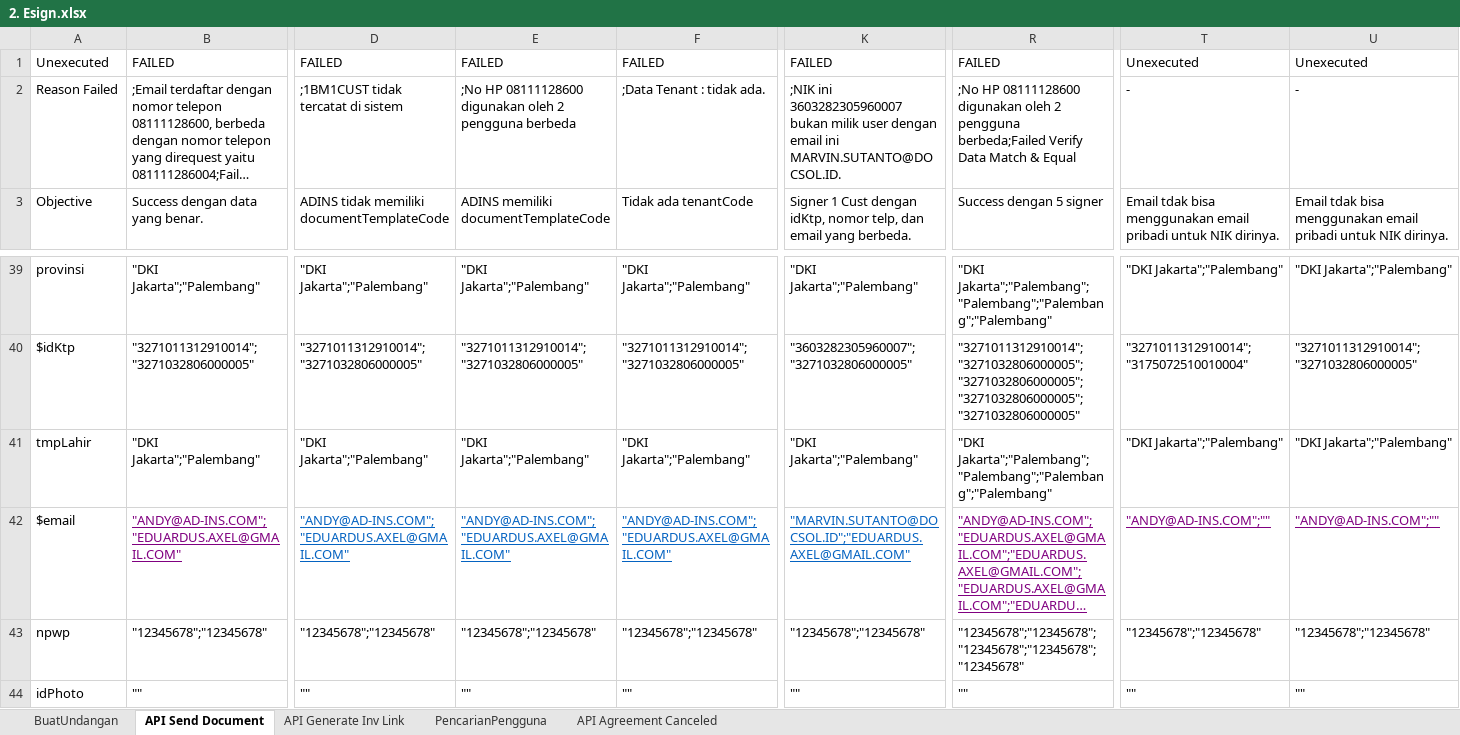
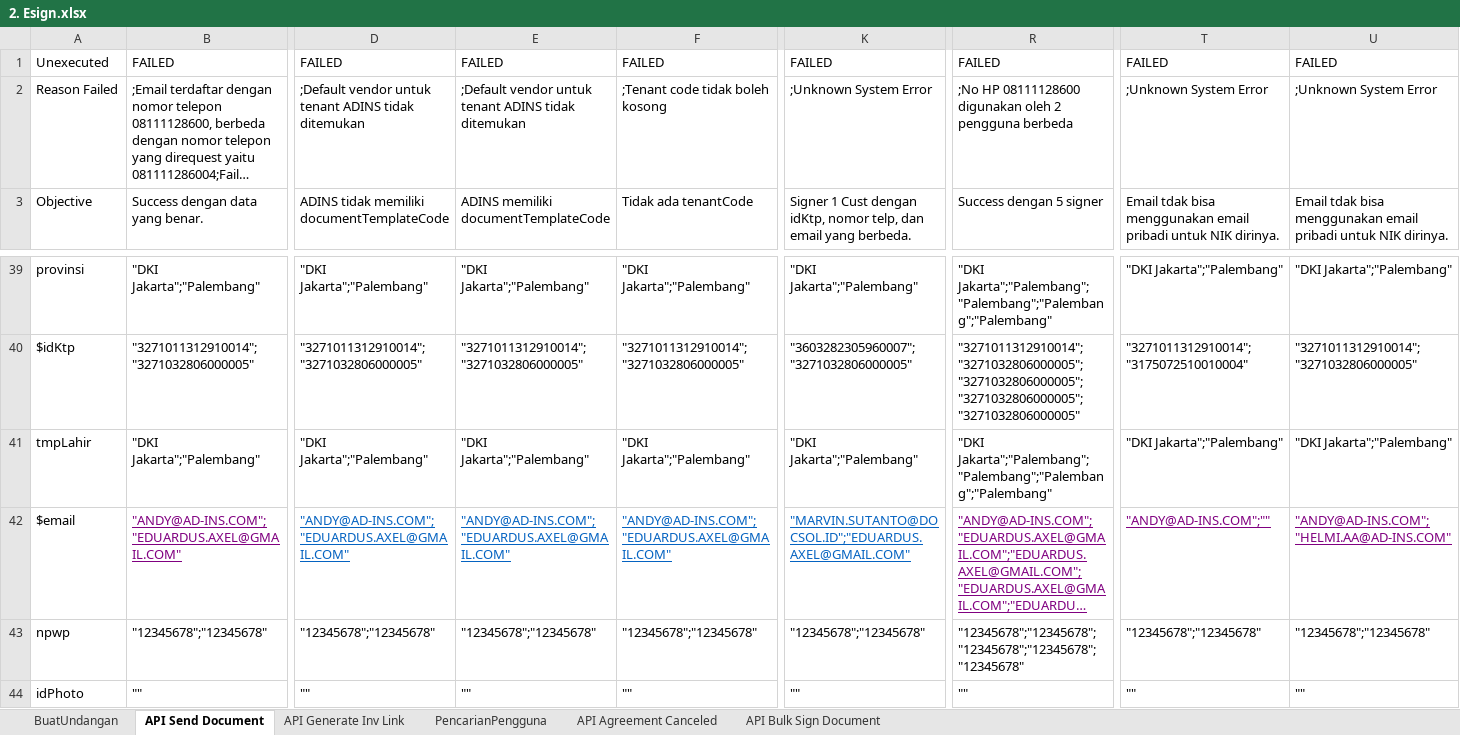
Before and after one commit to qcadins/ATeSign, an Excel workbook: Excel/2. Esign.xlsx, sheet API Send Document, drawn as a sheet; only a part is shown, gaps mark what is left out; long unchanged cells end in …; values as stored, in another font and other column widths than the file's, no borders; the diff names each change by its address in the sheet, - before the commit and + after, or states it on an @@ line.

```diff
--- a/Excel/2. Esign.xlsx (sheet API Send Document)
+++ b/Excel/2. Esign.xlsx (sheet API Send Document)
+sheet tab: API Bulk Sign Document
-T1: Unexecuted
+T1: FAILED
-U1: Unexecuted
+U1: FAILED
-D2: ;1BM1CUST tidak tercatat di sistem
+D2: ;Default vendor untuk tenant ADINS tidak ditemukan
-E2: ;No HP 08111128600 digunakan oleh 2 pengguna berbeda
+E2: ;Default vendor untuk tenant ADINS tidak ditemukan
-F2: ;Data Tenant : tidak ada.
+F2: ;Tenant code tidak boleh kosong
-K2: ;NIK ini 3603282305960007 bukan milik user dengan email ini MARVIN.SUTANTO@DOCSOL.ID.
+K2: ;Unknown System Error
-R2: …2 pengguna berbeda;Failed Verify Data Match & Equal
+R2: …2 pengguna berbeda
-T2: -
+T2: ;Unknown System Error
-U2: -
+U2: ;Unknown System Error
-U42: "ANDY@AD-INS.COM";""
+U42: "ANDY@AD-INS.COM";"HELMI.AA@AD-INS.COM"
```
